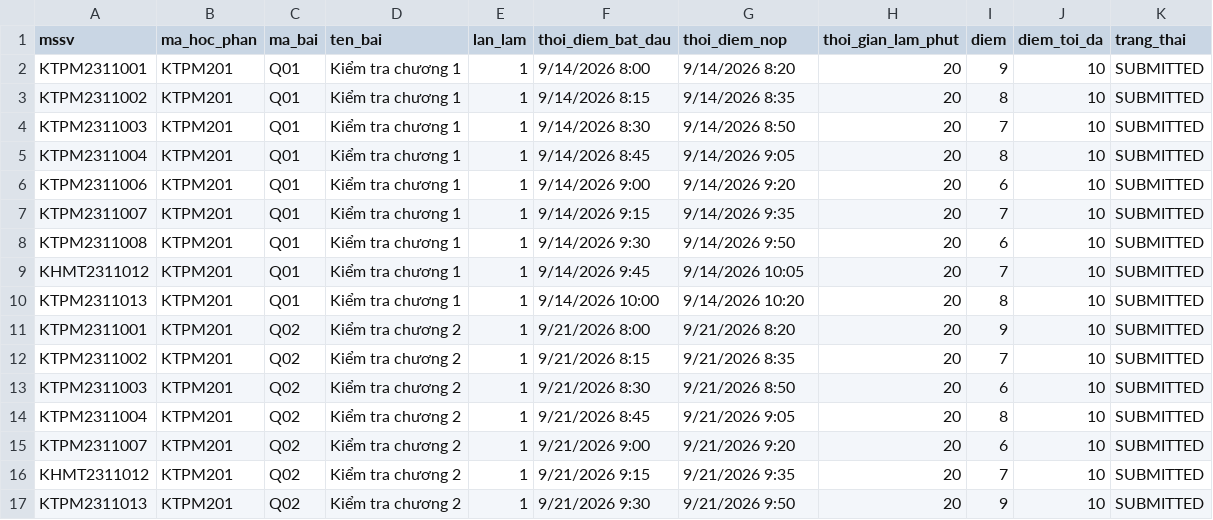
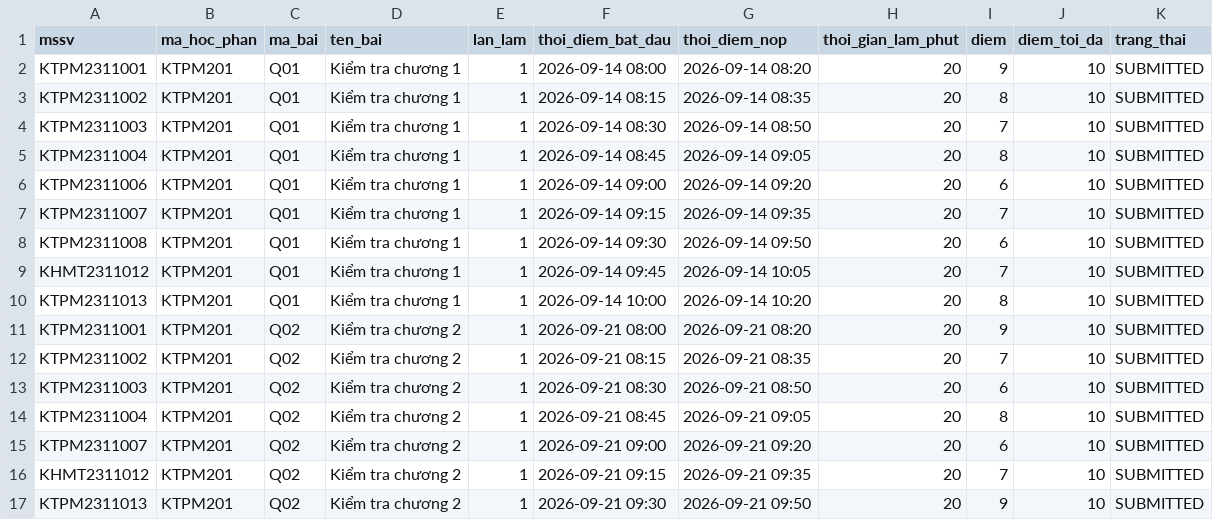
Before and after one commit to 66trent/CTUT-Early-Warning-Academic-Risk-System, a CSV file: docs/demo-data/04_HK1_2026_lms_bai_kiem_tra.csv, drawn as a sheet; only a part is shown; the diff covers the shown part only.

```diff
--- a/docs/demo-data/04_HK1_2026_lms_bai_kiem_tra.csv
+++ b/docs/demo-data/04_HK1_2026_lms_bai_kiem_tra.csv
@@ -1,17 +1,17 @@
 mssv,ma_hoc_phan,ma_bai,ten_bai,lan_lam,thoi_diem_bat_dau,thoi_diem_nop,thoi_gian_lam_phut,diem,diem_toi_da,trang_thai
-KTPM2311001,KTPM201,Q01,Kiểm tra chương 1,1,9/14/2026 8:00,9/14/2026 8:20,20,9,10,SUBMITTED
-KTPM2311002,KTPM201,Q01,Kiểm tra chương 1,1,9/14/2026 8:15,9/14/2026 8:35,20,8,10,SUBMITTED
-KTPM2311003,KTPM201,Q01,Kiểm tra chương 1,1,9/14/2026 8:30,9/14/2026 8:50,20,7,10,SUBMITTED
-KTPM2311004,KTPM201,Q01,Kiểm tra chương 1,1,9/14/2026 8:45,9/14/2026 9:05,20,8,10,SUBMITTED
-KTPM2311006,KTPM201,Q01,Kiểm tra chương 1,1,9/14/2026 9:00,9/14/2026 9:20,20,6,10,SUBMITTED
-KTPM2311007,KTPM201,Q01,Kiểm tra chương 1,1,9/14/2026 9:15,9/14/2026 9:35,20,7,10,SUBMITTED
-KTPM2311008,KTPM201,Q01,Kiểm tra chương 1,1,9/14/2026 9:30,9/14/2026 9:50,20,6,10,SUBMITTED
-KHMT2311012,KTPM201,Q01,Kiểm tra chương 1,1,9/14/2026 9:45,9/14/2026 10:05,20,7,10,SUBMITTED
-KTPM2311013,KTPM201,Q01,Kiểm tra chương 1,1,9/14/2026 10:00,9/14/2026 10:20,20,8,10,SUBMITTED
-KTPM2311001,KTPM201,Q02,Kiểm tra chương 2,1,9/21/2026 8:00,9/21/2026 8:20,20,9,10,SUBMITTED
-KTPM2311002,KTPM201,Q02,Kiểm tra chương 2,1,9/21/2026 8:15,9/21/2026 8:35,20,7,10,SUBMITTED
-KTPM2311003,KTPM201,Q02,Kiểm tra chương 2,1,9/21/2026 8:30,9/21/2026 8:50,20,6,10,SUBMITTED
-KTPM2311004,KTPM201,Q02,Kiểm tra chương 2,1,9/21/2026 8:45,9/21/2026 9:05,20,8,10,SUBMITTED
-KTPM2311007,KTPM201,Q02,Kiểm tra chương 2,1,9/21/2026 9:00,9/21/2026 9:20,20,6,10,SUBMITTED
-KHMT2311012,KTPM201,Q02,Kiểm tra chương 2,1,9/21/2026 9:15,9/21/2026 9:35,20,7,10,SUBMITTED
-KTPM2311013,KTPM201,Q02,Kiểm tra chương 2,1,9/21/2026 9:30,9/21/2026 9:50,20,9,10,SUBMITTED
+KTPM2311001,KTPM201,Q01,Kiểm tra chương 1,1,2026-09-14 08:00,2026-09-14 08:20,20,9,10,SUBMITTED
+KTPM2311002,KTPM201,Q01,Kiểm tra chương 1,1,2026-09-14 08:15,2026-09-14 08:35,20,8,10,SUBMITTED
+KTPM2311003,KTPM201,Q01,Kiểm tra chương 1,1,2026-09-14 08:30,2026-09-14 08:50,20,7,10,SUBMITTED
+KTPM2311004,KTPM201,Q01,Kiểm tra chương 1,1,2026-09-14 08:45,2026-09-14 09:05,20,8,10,SUBMITTED
+KTPM2311006,KTPM201,Q01,Kiểm tra chương 1,1,2026-09-14 09:00,2026-09-14 09:20,20,6,10,SUBMITTED
+KTPM2311007,KTPM201,Q01,Kiểm tra chương 1,1,2026-09-14 09:15,2026-09-14 09:35,20,7,10,SUBMITTED
+KTPM2311008,KTPM201,Q01,Kiểm tra chương 1,1,2026-09-14 09:30,2026-09-14 09:50,20,6,10,SUBMITTED
+KHMT2311012,KTPM201,Q01,Kiểm tra chương 1,1,2026-09-14 09:45,2026-09-14 10:05,20,7,10,SUBMITTED
+KTPM2311013,KTPM201,Q01,Kiểm tra chương 1,1,2026-09-14 10:00,2026-09-14 10:20,20,8,10,SUBMITTED
+KTPM2311001,KTPM201,Q02,Kiểm tra chương 2,1,2026-09-21 08:00,2026-09-21 08:20,20,9,10,SUBMITTED
+KTPM2311002,KTPM201,Q02,Kiểm tra chương 2,1,2026-09-21 08:15,2026-09-21 08:35,20,7,10,SUBMITTED
+KTPM2311003,KTPM201,Q02,Kiểm tra chương 2,1,2026-09-21 08:30,2026-09-21 08:50,20,6,10,SUBMITTED
+KTPM2311004,KTPM201,Q02,Kiểm tra chương 2,1,2026-09-21 08:45,2026-09-21 09:05,20,8,10,SUBMITTED
+KTPM2311007,KTPM201,Q02,Kiểm tra chương 2,1,2026-09-21 09:00,2026-09-21 09:20,20,6,10,SUBMITTED
+KHMT2311012,KTPM201,Q02,Kiểm tra chương 2,1,2026-09-21 09:15,2026-09-21 09:35,20,7,10,SUBMITTED
+KTPM2311013,KTPM201,Q02,Kiểm tra chương 2,1,2026-09-21 09:30,2026-09-21 09:50,20,9,10,SUBMITTED
```
Also changed, not shown: 31 edited cells elsewhere in this file, docs/demo-data/02_HK2_2025_ket_qua_hoc_phan.csv, docs/demo-data/03_HK1_2026_diem_danh_tong_hop.csv, 30 other files.
